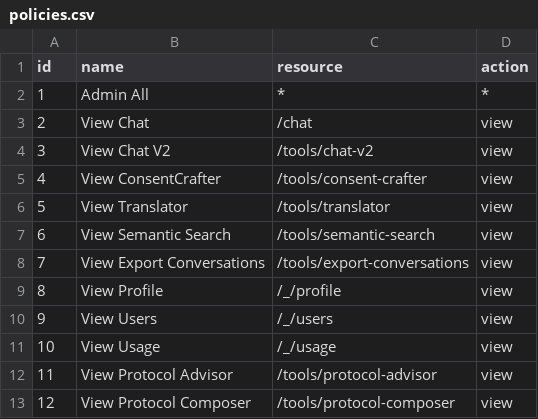
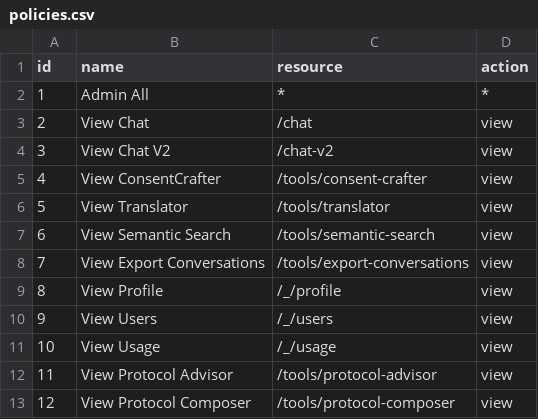
Before and after one commit to CBIIT/nci-webtools-ctri-arti, a CSV file: database/data/policies.csv, drawn as a sheet.

Commit message:
Refactor tool descriptions and update routing for Chat v2

```diff
--- a/database/data/policies.csv
+++ b/database/data/policies.csv
@@ -3,3 +3,3 @@ id,name,resource,action
 2,View Chat,/chat,view
-3,View Chat V2,/tools/chat-v2,view
+3,View Chat V2,/chat-v2,view
 4,View ConsentCrafter,/tools/consent-crafter,view
```
Also changed, not shown: 5 other files.
